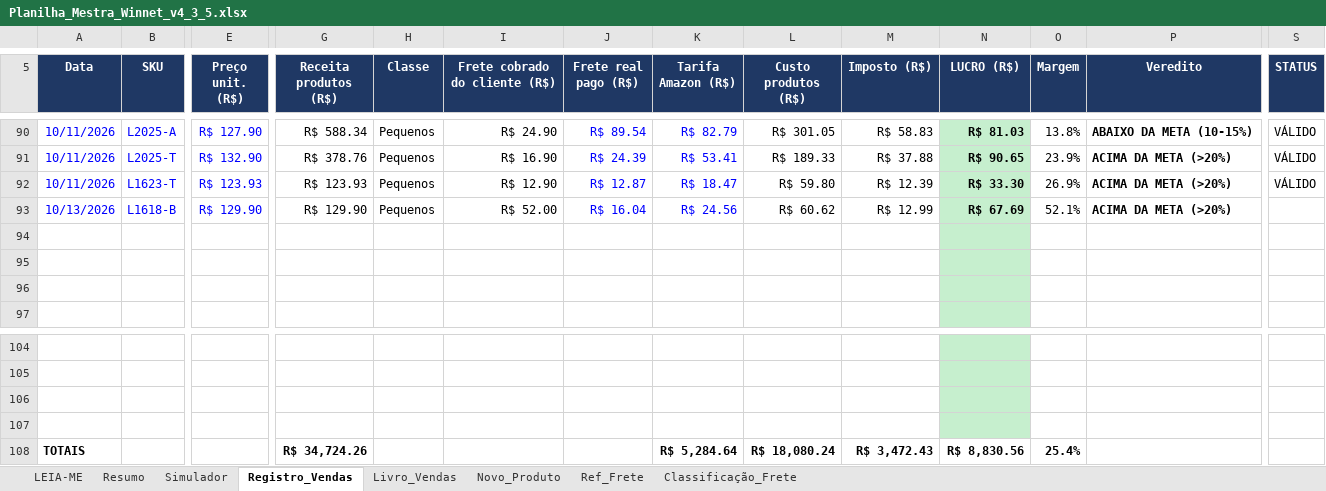
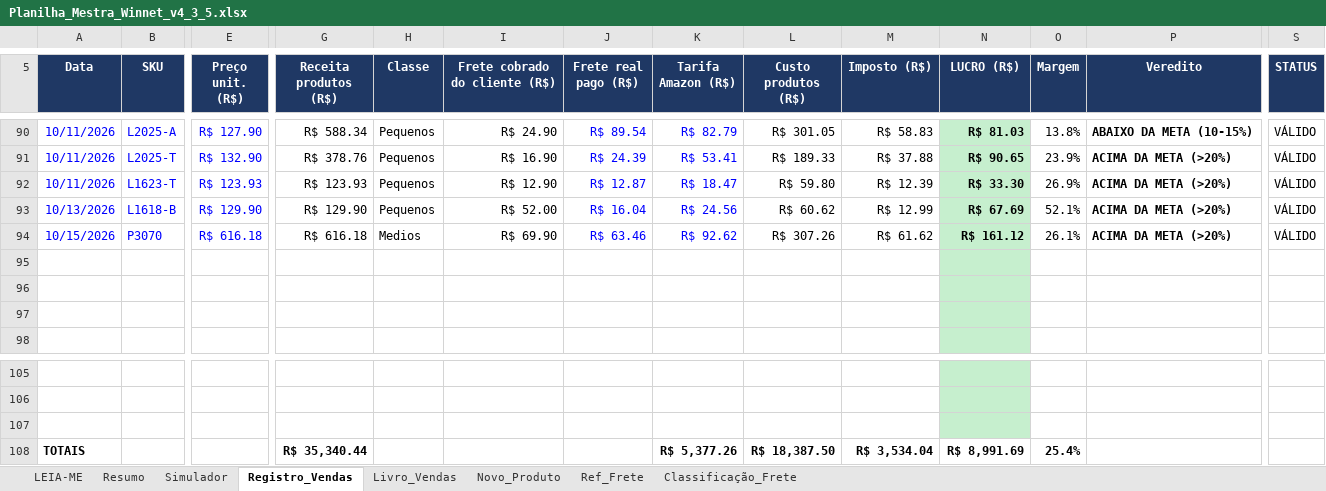
Before and after one commit to WinnetMetais/Marketplaces---Leo, an Excel workbook: dados/Planilha_Mestra_Winnet_v4_3_5.xlsx, sheet Registro_Vendas, drawn as a sheet; only a part is shown, gaps mark what is left out; values as stored, in another font and other column widths than the file's, no borders; conditional formats not drawn; removed rows and columns are numbered as before the commit, all else as after; rows hold the shown columns only; the diff names each change by its address in the sheet, - before the commit and + after, or states it on an @@ line.

```diff
--- a/dados/Planilha_Mestra_Winnet_v4_3_5.xlsx (sheet Registro_Vendas)
+++ b/dados/Planilha_Mestra_Winnet_v4_3_5.xlsx (sheet Registro_Vendas)
-S93 (STATUS): (empty)
+S93 (STATUS): VÁLIDO
+row 94: 10/15/2026 | P3070 | R$ 616.18 | R$ 616.18 | Medios | R$ 69.90 | R$ 63.46 | R$ 92.62 | R$ 307.26 | R$ 61.62 | R$ 161.12 | 26.1% | ACIMA DA META (>20%) | VÁLIDO
-row 107: (empty)
-G108 (Receita produtos (R$)): R$ 34,724.26
+G108 (Receita produtos (R$)): R$ 35,340.44
-K108 (Tarifa Amazon (R$)): R$ 5,284.64
+K108 (Tarifa Amazon (R$)): R$ 5,377.26
-L108 (Custo produtos (R$)): R$ 18,080.24
+L108 (Custo produtos (R$)): R$ 18,387.50
-M108 (Imposto (R$)): R$ 3,472.43
+M108 (Imposto (R$)): R$ 3,534.04
-N108 (LUCRO (R$)): R$ 8,830.56
+N108 (LUCRO (R$)): R$ 8,991.69
```
Also changed, not shown: formulas that keep their value, 1 other file.
